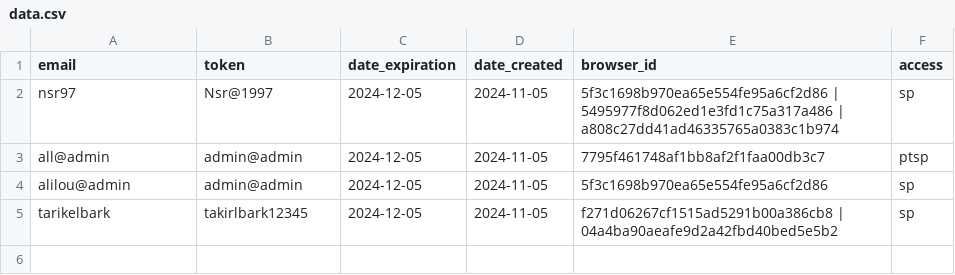
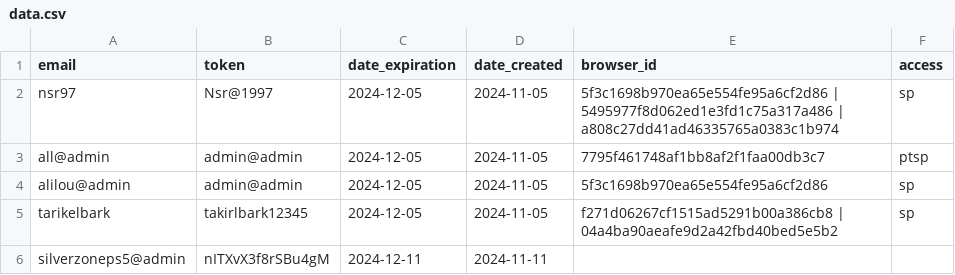
Before and after one commit to zero1-boop/zero, a CSV file: data.csv, drawn as a sheet; the diff names each change by its address in the sheet, - before the commit and + after, or states it on an @@ line.

Commit message:
Updated data.csv: create action performed.

```diff
--- a/data.csv
+++ b/data.csv
+row 6: silverzoneps5@admin | nITXvX3f8rSBu4gM | 2024-12-11 | 2024-11-11
```
